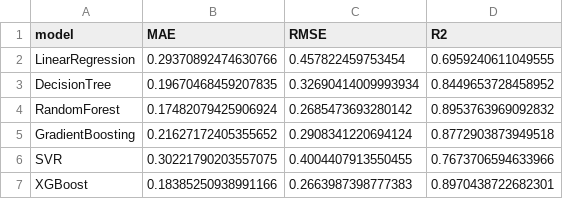
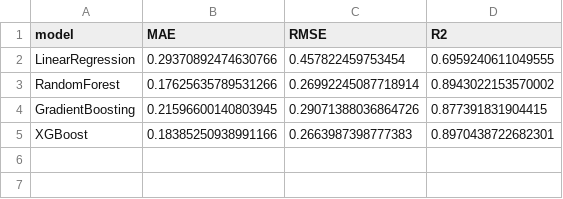
Before and after one commit to lutfiApriamto/chatbot_predict_house_price_JABODETABEK, a CSV file: output/model_comparison_result.csv, drawn as a sheet.

```diff
--- a/output/model_comparison_result.csv
+++ b/output/model_comparison_result.csv
@@ -2,6 +2,4 @@ model,MAE,RMSE,R2
 LinearRegression,0.29370892474630766,0.457822459753454,0.6959240611049555
-DecisionTree,0.19670468459207835,0.32690414009993934,0.8449653728458952
-RandomForest,0.17482079425906924,0.2685473693280142,0.8953763969092832
-GradientBoosting,0.21627172405355652,0.2908341220694124,0.8772903873949518
-SVR,0.30221790203557075,0.4004407913550455,0.7673706594633966
+RandomForest,0.17625635789531266,0.26992245087718914,0.8943022153570002
+GradientBoosting,0.21596600140803945,0.29071388036864726,0.877391831904415
 XGBoost,0.18385250938991166,0.2663987398777383,0.8970438722682301
```
Also changed, not shown: 4 other files.
